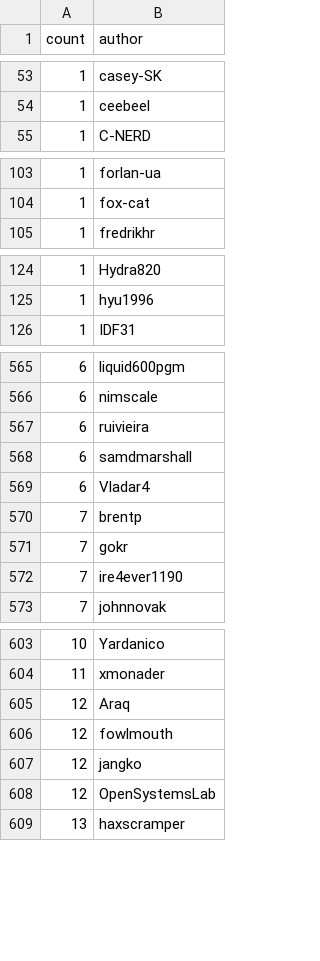
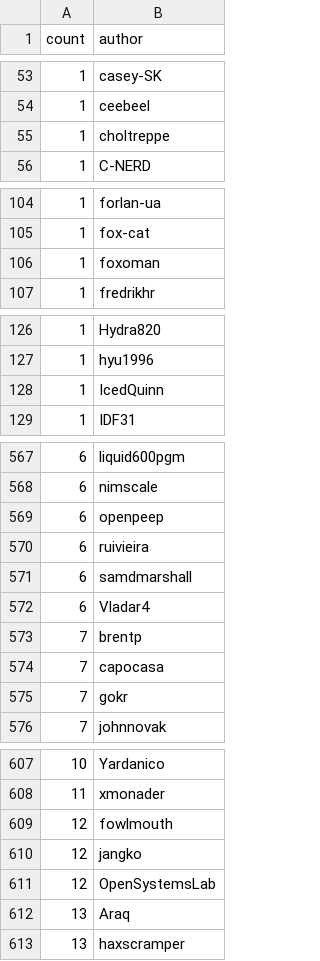
Before and after one commit to riinr/flake-crown, a CSV file: stats/contributions-count.csv, drawn as a sheet; only a part is shown, gaps mark what is left out; the diff covers the shown part only.

```diff
--- a/stats/contributions-count.csv
+++ b/stats/contributions-count.csv
@@ -54,2 +54,3 @@ count,author
 1,ceebeel
+1,choltreppe
 1,C-NERD
@@ -104,2 +105,3 @@ count,author
 1,fox-cat
+1,foxoman
 1,fredrikhr
@@ -125,2 +127,3 @@ count,author
 1,hyu1996
+1,IcedQuinn
 1,IDF31
@@ -566,2 +568,3 @@ count,author
 6,nimscale
+6,openpeep
 6,ruivieira
@@ -570,4 +573,4 @@ count,author
 7,brentp
+7,capocasa
 7,gokr
-7,ire4ever1190
 7,johnnovak
@@ -604,3 +608,2 @@ count,author
 11,xmonader
-12,Araq
 12,fowlmouth
@@ -608,2 +611,3 @@ count,author
 12,OpenSystemsLab
+13,Araq
 13,haxscramper
```
Also changed, not shown: 4 added rows, 4 removed rows and 3 edited cells elsewhere in this file, stats/dep-weights-count.csv, stats/dep-weights.csv, 7 other files.
